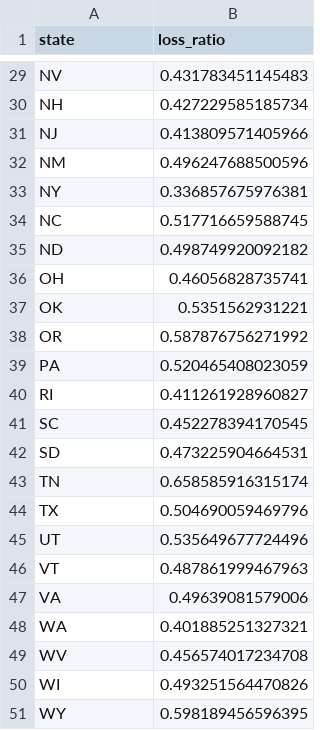
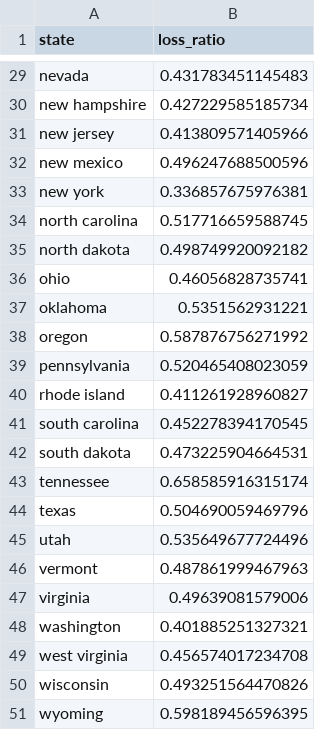
Before and after one commit to hdykiel/rmd-example-state-profitability, a CSV file: outputs/data.csv, drawn as a sheet; only a part is shown, gaps mark what is left out; the diff covers the shown part only.

```diff
--- a/outputs/data.csv
+++ b/outputs/data.csv
@@ -29,23 +29,23 @@
-"NV",0.431783451145483
-"NH",0.427229585185734
-"NJ",0.413809571405966
-"NM",0.496247688500596
-"NY",0.336857675976381
-"NC",0.517716659588745
-"ND",0.498749920092182
-"OH",0.46056828735741
-"OK",0.5351562931221
-"OR",0.587876756271992
-"PA",0.520465408023059
-"RI",0.411261928960827
-"SC",0.452278394170545
-"SD",0.473225904664531
-"TN",0.658585916315174
-"TX",0.504690059469796
-"UT",0.535649677724496
-"VT",0.487861999467963
-"VA",0.49639081579006
-"WA",0.401885251327321
-"WV",0.456574017234708
-"WI",0.493251564470826
-"WY",0.598189456596395
+"nevada",0.431783451145483
+"new hampshire",0.427229585185734
+"new jersey",0.413809571405966
+"new mexico",0.496247688500596
+"new york",0.336857675976381
+"north carolina",0.517716659588745
+"north dakota",0.498749920092182
+"ohio",0.46056828735741
+"oklahoma",0.5351562931221
+"oregon",0.587876756271992
+"pennsylvania",0.520465408023059
+"rhode island",0.411261928960827
+"south carolina",0.452278394170545
+"south dakota",0.473225904664531
+"tennessee",0.658585916315174
+"texas",0.504690059469796
+"utah",0.535649677724496
+"vermont",0.487861999467963
+"virginia",0.49639081579006
+"washington",0.401885251327321
+"west virginia",0.456574017234708
+"wisconsin",0.493251564470826
+"wyoming",0.598189456596395
```
Also changed, not shown: 27 edited cells elsewhere in this file, 4 other files.
